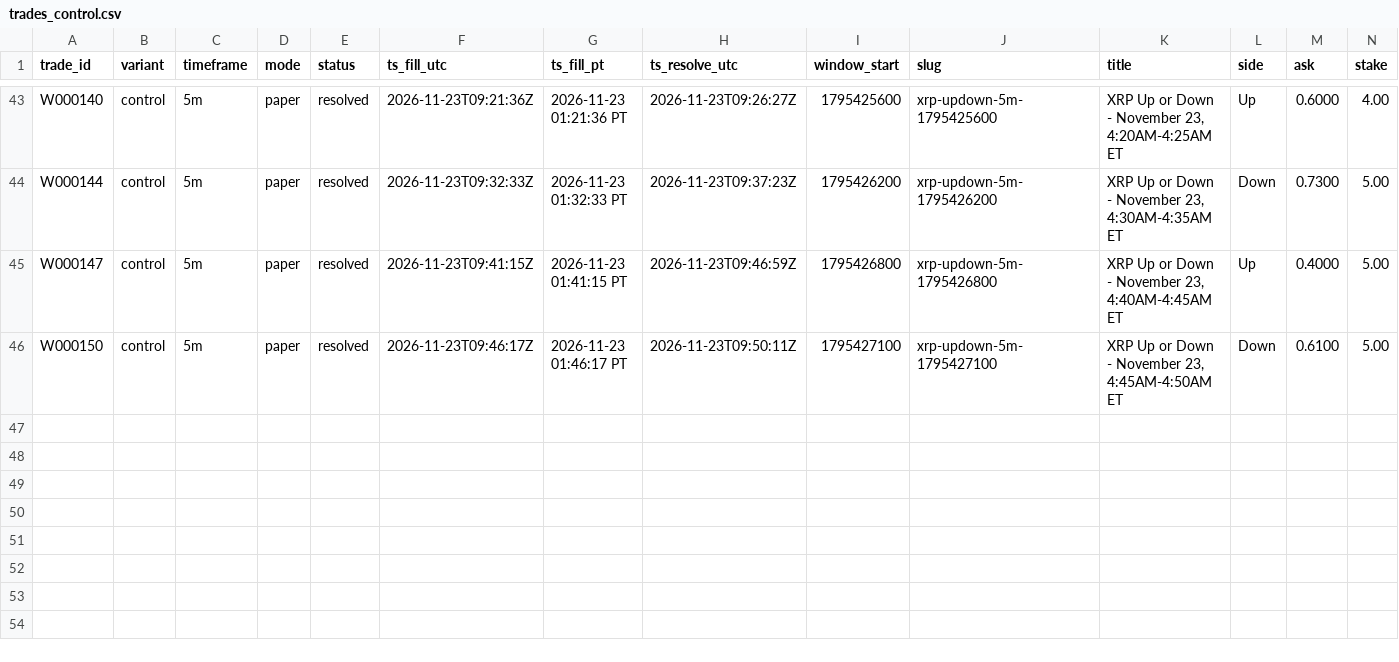
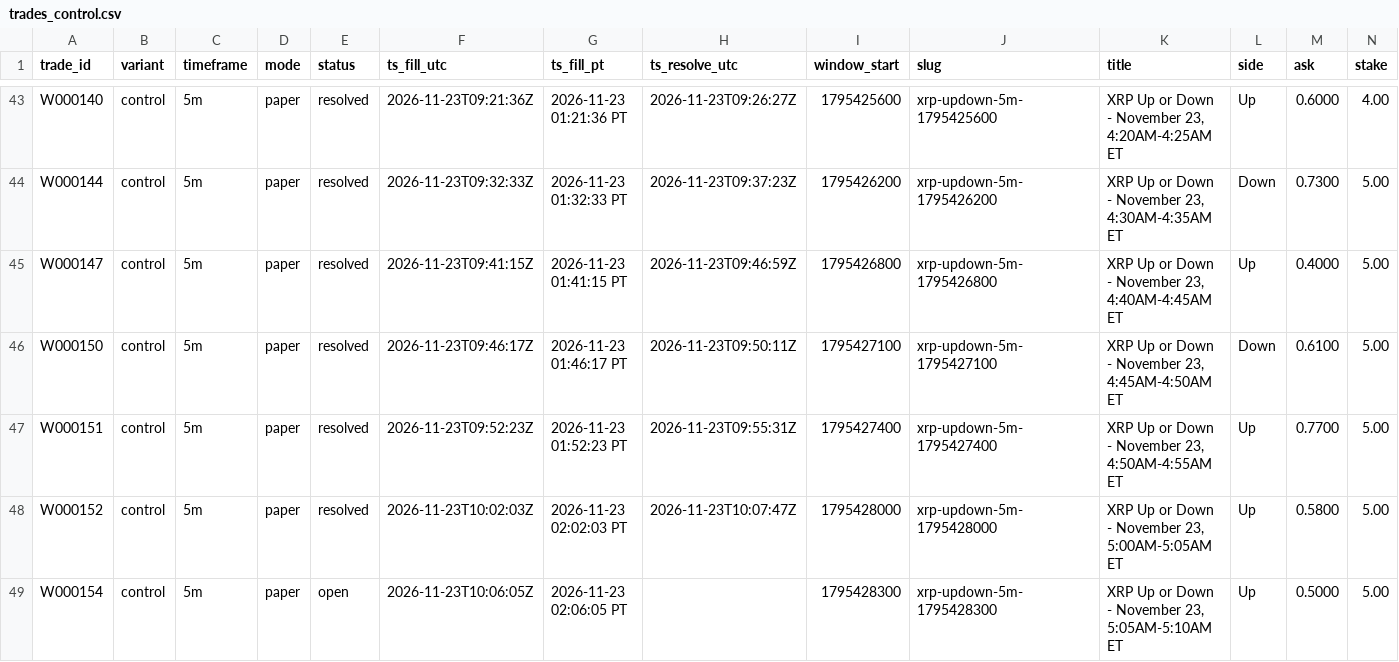
Before and after one commit to michaeldeuchar-dotcom/xrp-paper-bot, a CSV file: data/week2/trades_control.csv, drawn as a sheet; only a part is shown, gaps mark what is left out; rows hold the shown columns only; the diff names each change by its address in the sheet, - before the commit and + after, or states it on an @@ line.

```diff
--- a/data/week2/trades_control.csv
+++ b/data/week2/trades_control.csv
+row 47: W000151 | control | 5m | paper | resolved | 2026-11-23T09:52:23Z | 2026-11-23 01:52:23 PT | 2026-11-23T09:55:31Z | 1795427400 | xrp-updown-5m-1795427400 | XRP Up or Down - November 23, 4:50AM-4:55AM ET | Up | 0.7700 | 5.00
+row 48: W000152 | control | 5m | paper | resolved | 2026-11-23T10:02:03Z | 2026-11-23 02:02:03 PT | 2026-11-23T10:07:47Z | 1795428000 | xrp-updown-5m-1795428000 | XRP Up or Down - November 23, 5:00AM-5:05AM ET | Up | 0.5800 | 5.00
+row 49: W000154 | control | 5m | paper | open | 2026-11-23T10:06:05Z | 2026-11-23 02:06:05 PT |  | 1795428300 | xrp-updown-5m-1795428300 | XRP Up or Down - November 23, 5:05AM-5:10AM ET | Up | 0.5000 | 5.00
```
Also changed, not shown: data/week2/trades_ride_favorite_80.csv, 5 other files.
